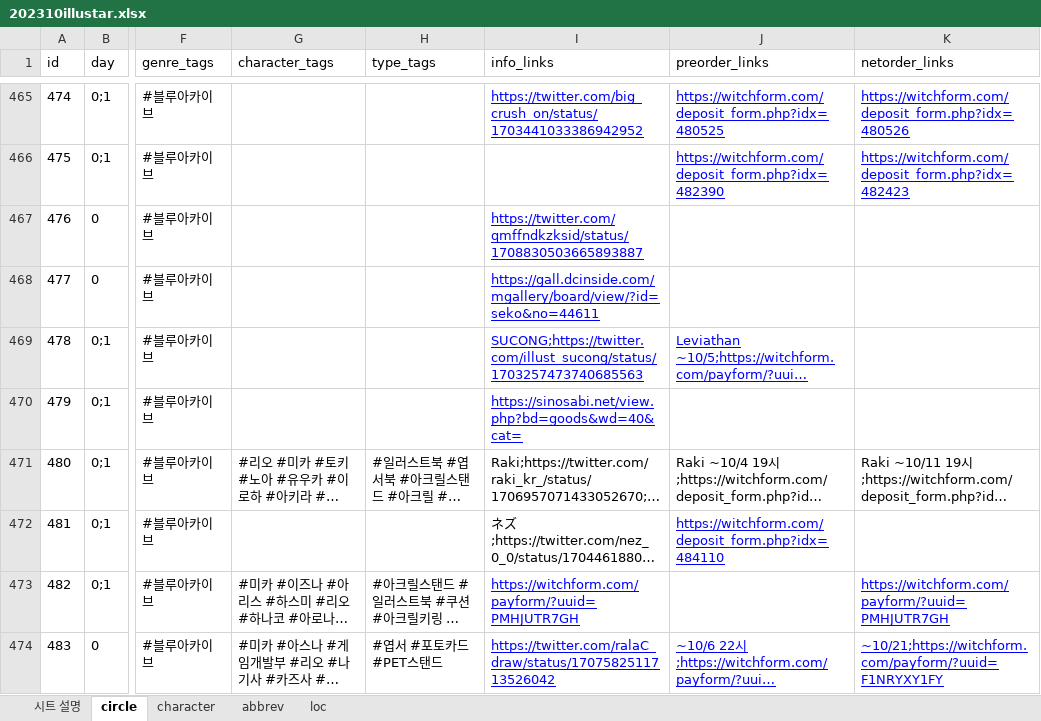
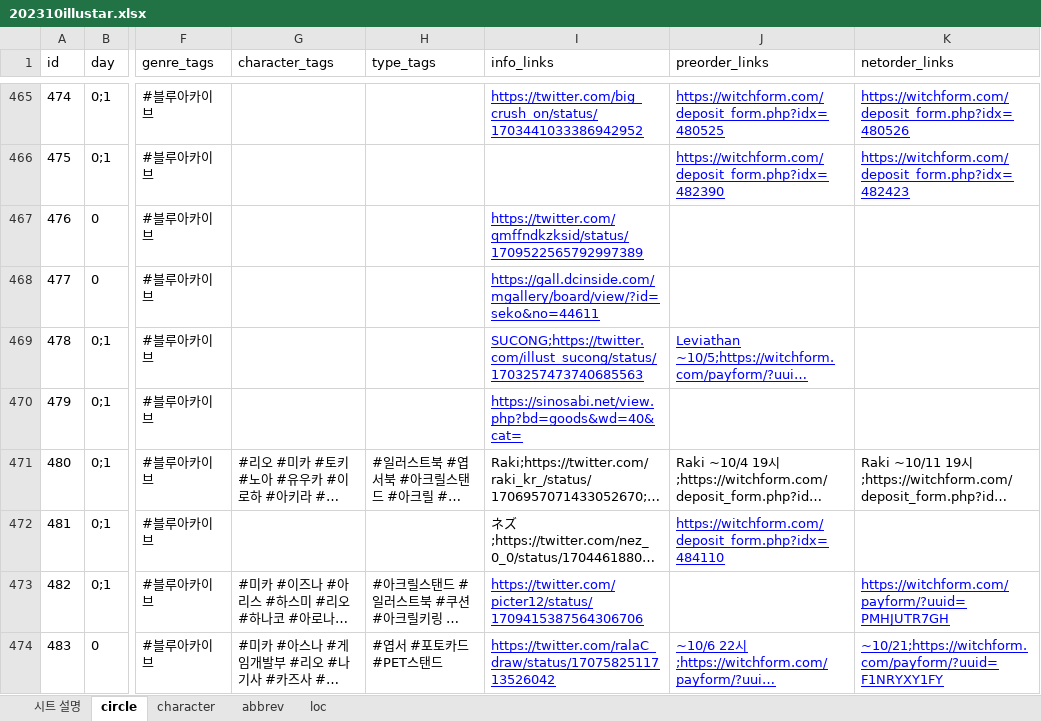
Before and after one commit to nutyworks/illustar, an Excel workbook: 202310illustar.xlsx, sheet circle, drawn as a sheet; only a part is shown, gaps mark what is left out; long unchanged cells end in …; values as stored, in another font and other column widths than the file's, no borders; charts and pictures and conditional formats not drawn; the diff covers the shown part only; the diff names each change by its address in the sheet, - before the commit and + after, or states it on an @@ line.

```diff
--- a/202310illustar.xlsx (sheet circle)
+++ b/202310illustar.xlsx (sheet circle)
-I467 (info_links): https://twitter.com/qmffndkzksid/status/1708830503665893887
+I467 (info_links): https://twitter.com/qmffndkzksid/status/1709522565792997389
-I473 (info_links): https://witchform.com/payform/?uuid=PMHJUTR7GH
+I473 (info_links): https://twitter.com/picter12/status/1709415387564306706
```
Also changed, not shown: 13 edited cells and cell formats elsewhere in this sheet, 2 other files.
